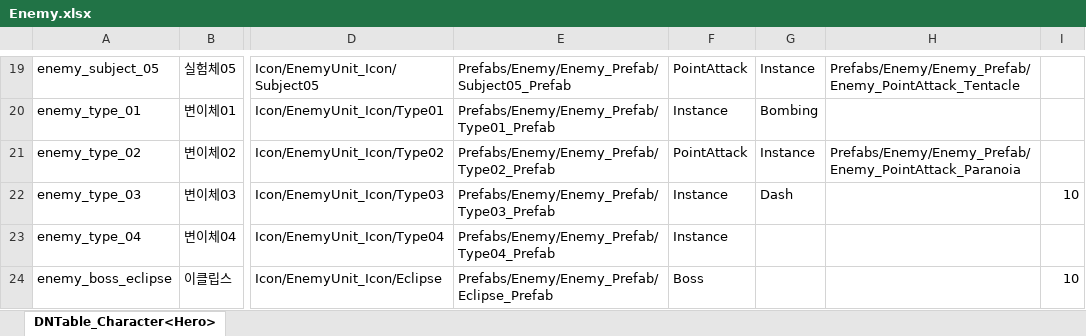
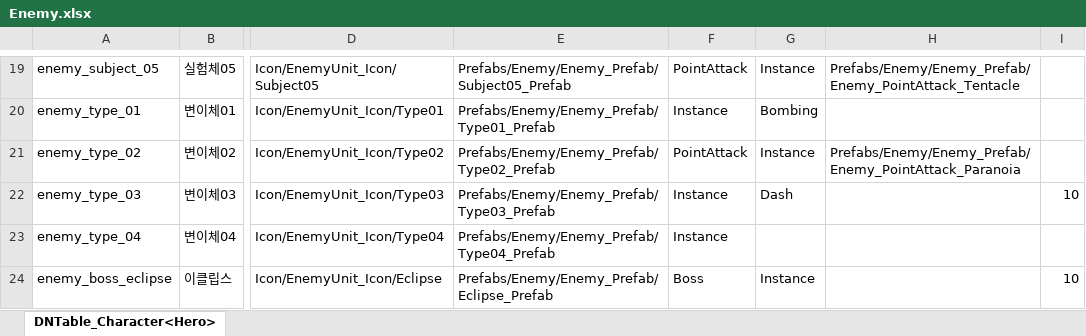
Before and after one commit to AxoSym2/2DMainProject, an Excel workbook: JsonConverter/ExcelFiles/Enemy.xlsx, sheet DNTable_Character<Hero>, drawn as a sheet; only a part is shown, gaps mark what is left out; values as stored, in another font and other column widths than the file's, no borders; the diff names each change by its address in the sheet, - before the commit and + after, or states it on an @@ line.

```diff
--- a/JsonConverter/ExcelFiles/Enemy.xlsx (sheet DNTable_Character<Hero>)
+++ b/JsonConverter/ExcelFiles/Enemy.xlsx (sheet DNTable_Character<Hero>)
-G24: (empty)
+G24: Instance
```
Also changed, not shown: JsonConverter/ExcelFiles/Skill.xlsx, 12 other files.
